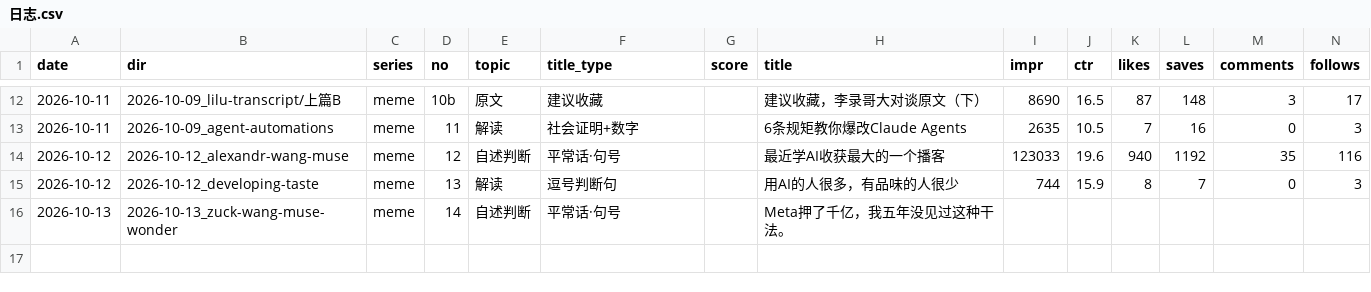
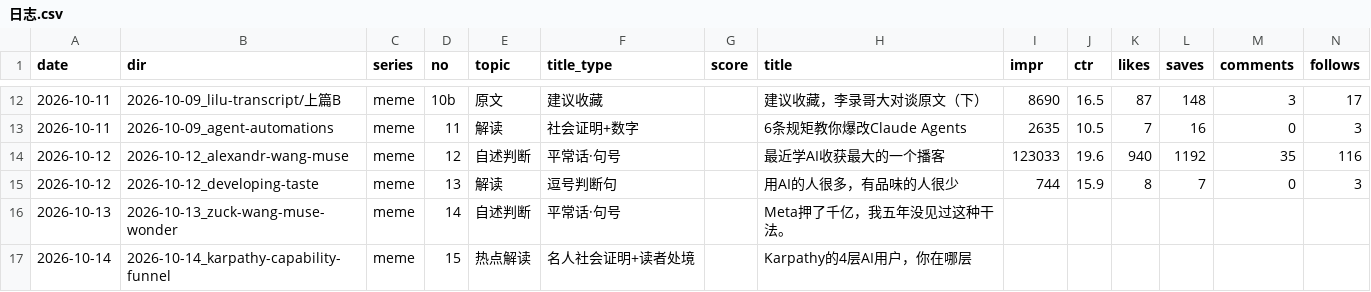
Before and after one commit to ddddddjx/youtube-xhs, a CSV file: 账号/日志.csv, drawn as a sheet; only a part is shown, gaps mark what is left out; rows hold the shown columns only; the diff names each change by its address in the sheet, - before the commit and + after, or states it on an @@ line.

```diff
--- a/账号/日志.csv
+++ b/账号/日志.csv
+row 17: 2026-10-14 | 2026-10-14_karpathy-capability-funnel | meme | 15 | 热点解读 | 名人社会证明+读者处境 |  | Karpathy的4层AI用户，你在哪层
```
Also changed, not shown: 19 other files.
